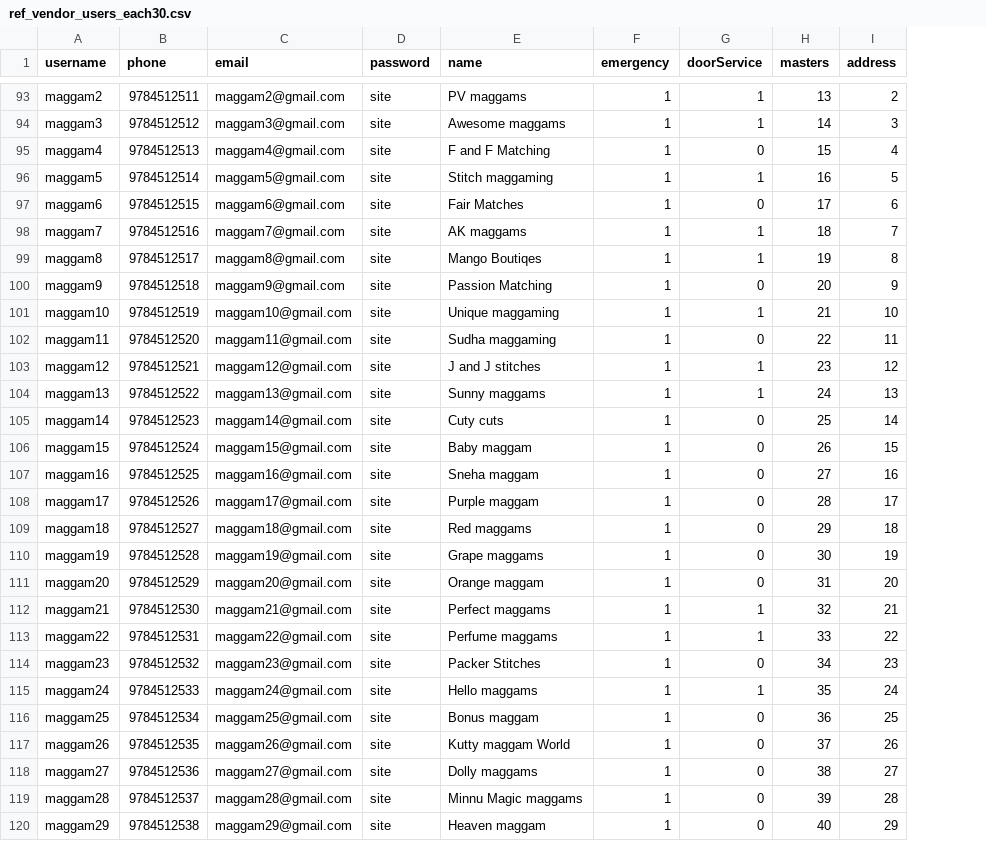
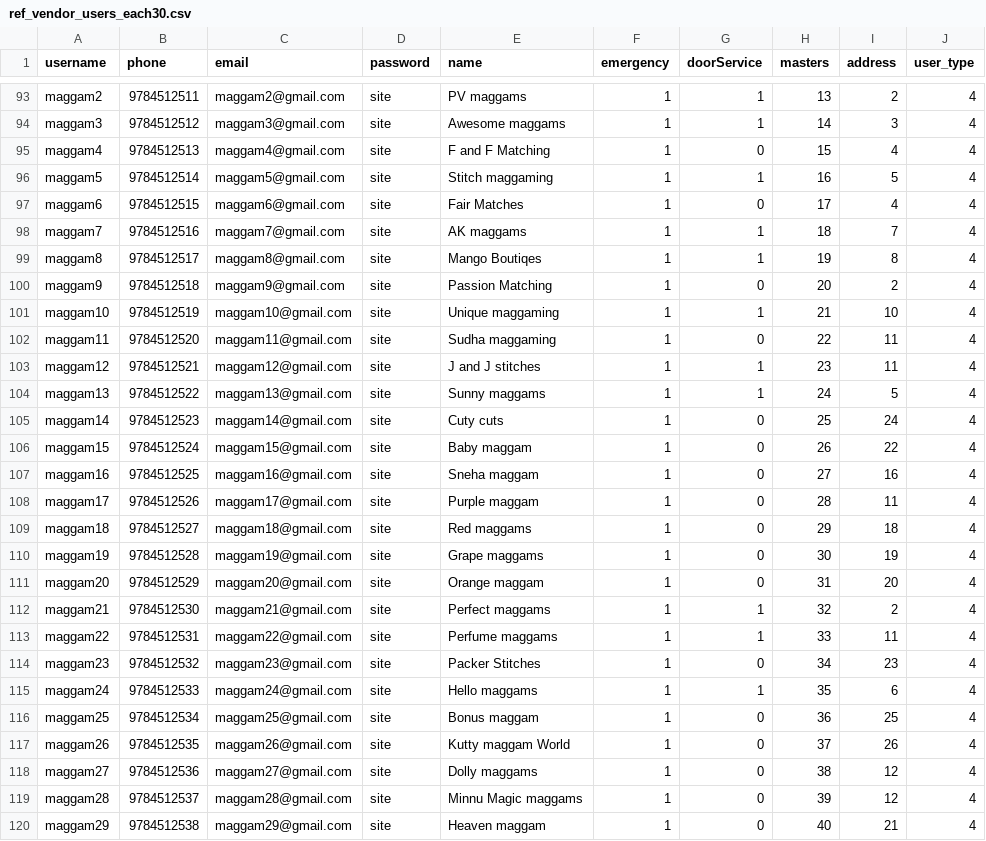
Before and after one commit to knitg/knit_server, a CSV file: app/db_scripts/ref_vendor_users_each30.csv, drawn as a sheet; only a part is shown, gaps mark what is left out; the diff covers the shown part only; the diff names each change by its address in the sheet, - before the commit and + after, or states it on an @@ line.

Commit message:
vendor only route added

```diff
--- a/app/db_scripts/ref_vendor_users_each30.csv
+++ b/app/db_scripts/ref_vendor_users_each30.csv
+column J (user_type), rows 93-120: all 4
-I97 (address): 6
+I97 (address): 4
-I100 (address): 9
+I100 (address): 2
-I103 (address): 12
+I103 (address): 11
-I104 (address): 13
+I104 (address): 5
-I105 (address): 14
+I105 (address): 24
-I106 (address): 15
+I106 (address): 22
-I108 (address): 17
+I108 (address): 11
-I112 (address): 21
+I112 (address): 2
-I113 (address): 22
+I113 (address): 11
-I115 (address): 24
+I115 (address): 6
-I118 (address): 27
+I118 (address): 12
-I119 (address): 28
+I119 (address): 12
-I120 (address): 29
+I120 (address): 21
```
Also changed, not shown: 31 edited cells elsewhere in this file, 10 other files.
